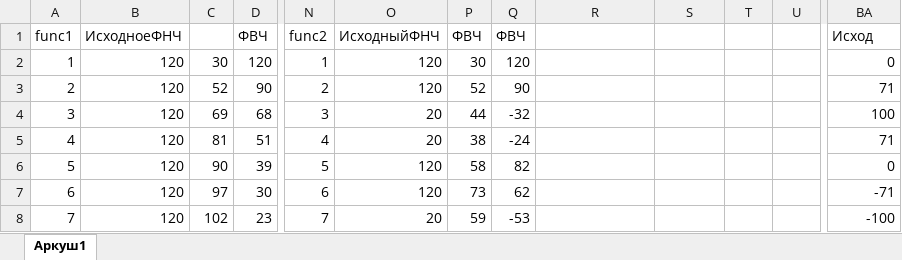
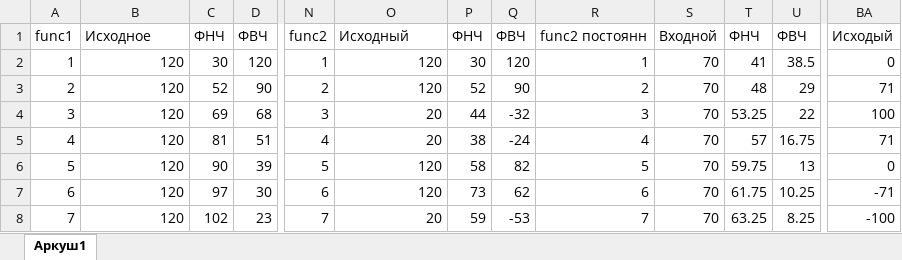
Before and after one commit to R3nnyWeb/labs7, an Excel workbook: MSIPU/PR6/графиккиииитиии.xlsx, sheet Аркуш1, drawn as a sheet; only a part is shown, gaps mark what is left out; values as stored, in another font and other column widths than the file's, no borders; charts and pictures not drawn; the diff covers the shown part only; the diff names each change by its address in the sheet, - before the commit and + after, or states it on an @@ line.

Commit message:
msipu_6

```diff
--- a/MSIPU/PR6/графиккиииитиии.xlsx (sheet Аркуш1)
+++ b/MSIPU/PR6/графиккиииитиии.xlsx (sheet Аркуш1)
-B1: ИсходноеФНЧ
+B1: Исходное
-C1: (empty)
+C1: ФНЧ
-O1: ИсходныйФНЧ
+O1: Исходный
-P1: ФВЧ
+P1: ФНЧ
-R1: (empty)
+R1: func2 постоянн
-S1: (empty)
+S1: Входной
-T1: (empty)
+T1: ФНЧ
-U1: (empty)
+U1: ФВЧ
-BA1: Исход
+BA1: Исходый
-R2: (empty)
+R2: 1
-S2:S8: (empty)
+S2:S8: 70
-T2: (empty)
+T2: 41
-U2: (empty)
+U2: 38.5
-R3: (empty)
+R3: 2
-T3: (empty)
+T3: 48
-U3: (empty)
+U3: 29
-R4: (empty)
+R4: 3
-T4: (empty)
+T4: 53.25
-U4: (empty)
+U4: 22
-R5: (empty)
+R5: 4
-T5: (empty)
+T5: 57
-U5: (empty)
+U5: 16.75
-R6: (empty)
+R6: 5
-T6: (empty)
+T6: 59.75
-U6: (empty)
+U6: 13
-R7: (empty)
+R7: 6
-T7: (empty)
+T7: 61.75
-U7: (empty)
+U7: 10.25
-R8: (empty)
+R8: 7
-T8: (empty)
+T8: 63.25
-U8: (empty)
+U8: 8.25
```
Also changed, not shown: 92 edited cells elsewhere in this sheet, charts or pictures, 13 other files.
